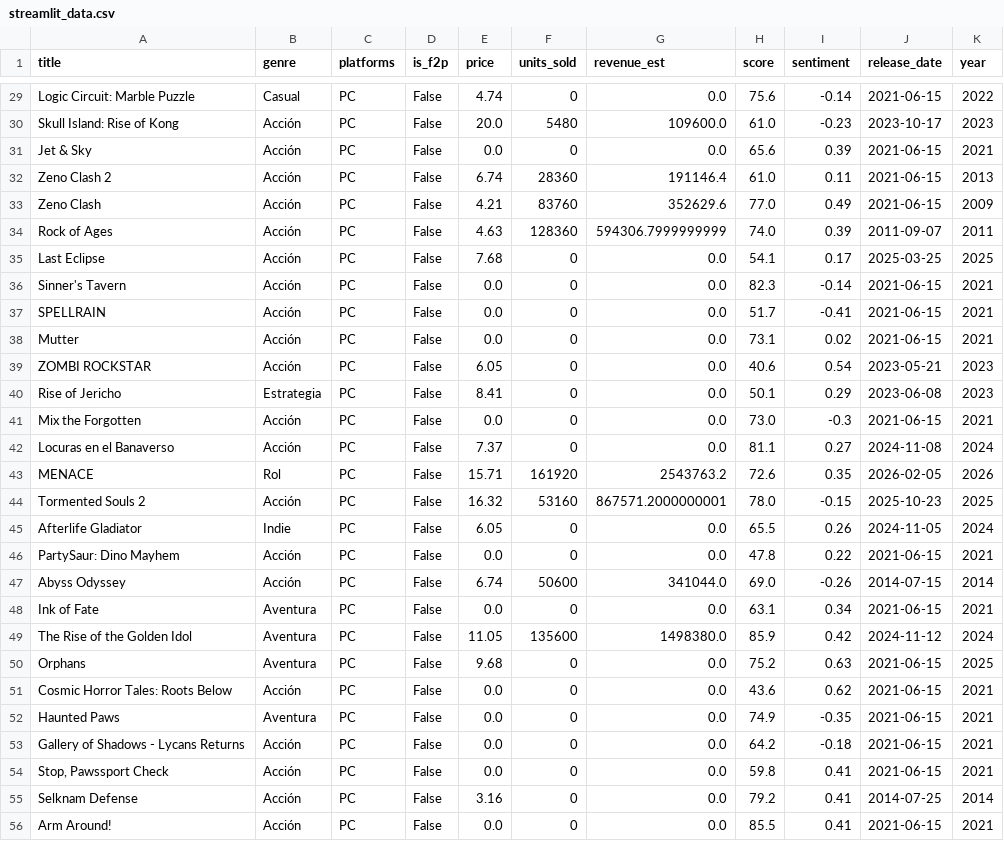
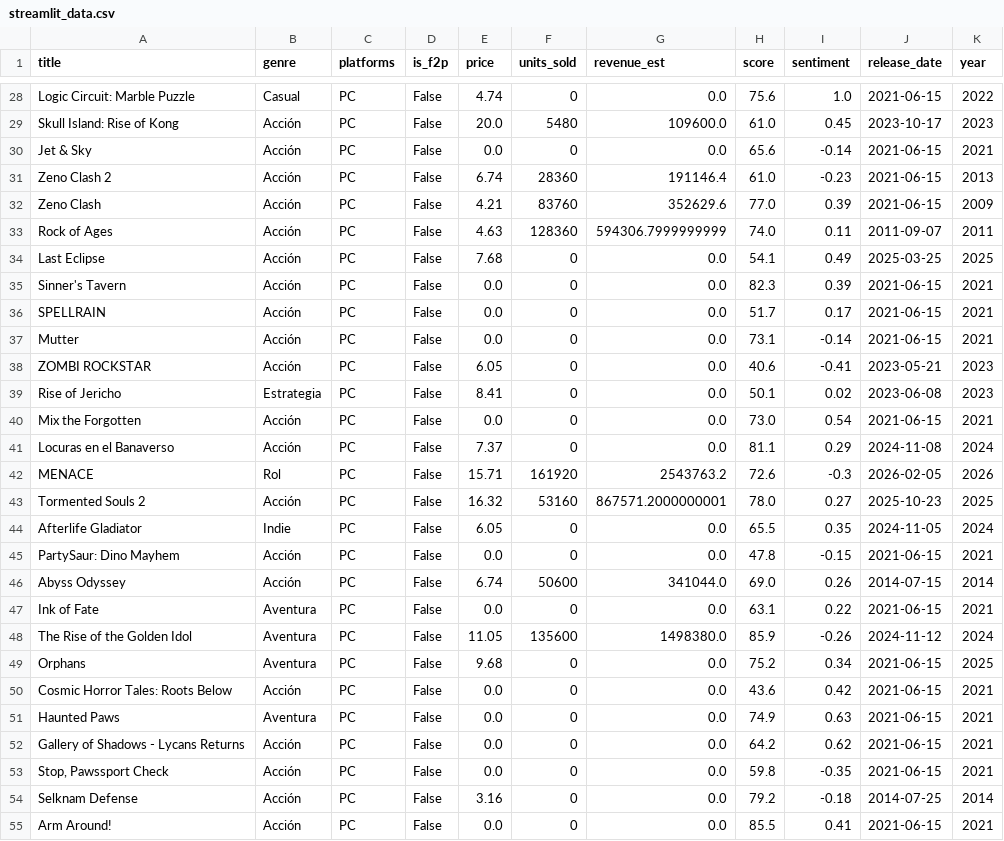
Before and after one commit to alvarosalinaso/chilean-videogames-analysis, a CSV file: data/raw/streamlit_data.csv, drawn as a sheet; only a part is shown, gaps mark what is left out; addresses are those after the commit; the diff covers the shown part only; the diff names each change by its address in the sheet, - before the commit and + after, or states it on an @@ line.

```diff
--- a/data/raw/streamlit_data.csv
+++ b/data/raw/streamlit_data.csv
-I28 (sentiment): -0.14
+I28 (sentiment): 1.0
-I29 (sentiment): -0.23
+I29 (sentiment): 0.45
-I30 (sentiment): 0.39
+I30 (sentiment): -0.14
-I31 (sentiment): 0.11
+I31 (sentiment): -0.23
-I32 (sentiment): 0.49
+I32 (sentiment): 0.39
-I33 (sentiment): 0.39
+I33 (sentiment): 0.11
-I34 (sentiment): 0.17
+I34 (sentiment): 0.49
-I35 (sentiment): -0.14
+I35 (sentiment): 0.39
-I36 (sentiment): -0.41
+I36 (sentiment): 0.17
-I37 (sentiment): 0.02
+I37 (sentiment): -0.14
-I38 (sentiment): 0.54
+I38 (sentiment): -0.41
-I39 (sentiment): 0.29
+I39 (sentiment): 0.02
-I40 (sentiment): -0.3
+I40 (sentiment): 0.54
-I41 (sentiment): 0.27
+I41 (sentiment): 0.29
-I42 (sentiment): 0.35
+I42 (sentiment): -0.3
-I43 (sentiment): -0.15
+I43 (sentiment): 0.27
-I44 (sentiment): 0.26
+I44 (sentiment): 0.35
-I45 (sentiment): 0.22
+I45 (sentiment): -0.15
-I46 (sentiment): -0.26
+I46 (sentiment): 0.26
-I47 (sentiment): 0.34
+I47 (sentiment): 0.22
-I48 (sentiment): 0.42
+I48 (sentiment): -0.26
-I49 (sentiment): 0.63
+I49 (sentiment): 0.34
-I50 (sentiment): 0.62
+I50 (sentiment): 0.42
-I51 (sentiment): -0.35
+I51 (sentiment): 0.63
-I52 (sentiment): -0.18
+I52 (sentiment): 0.62
-I53 (sentiment): 0.41
+I53 (sentiment): -0.35
-I54 (sentiment): 0.41
+I54 (sentiment): -0.18
```
Also changed, not shown: 1 removed row and 125 edited cells elsewhere in this file, 1 other file.
